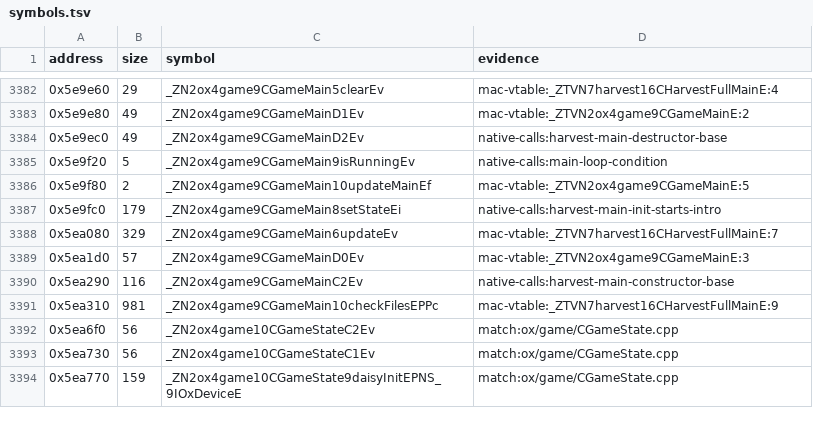
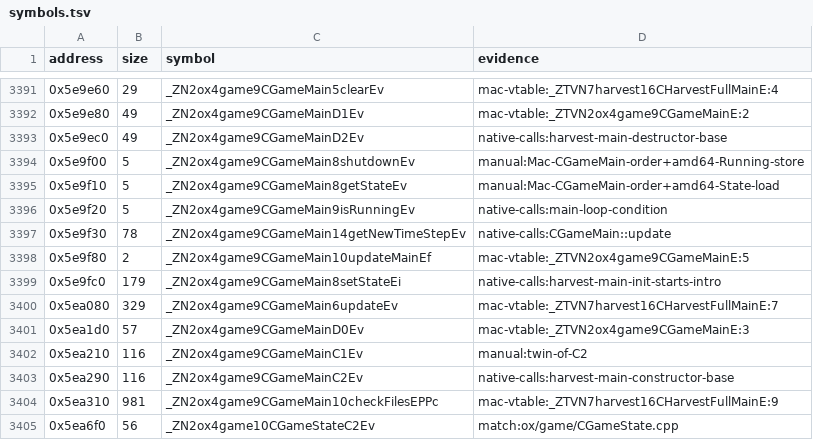
Before and after one commit to banteg/harvest, a TSV file: config/1.18-linux-amd64/symbols.tsv, drawn as a sheet; only a part is shown, gaps mark what is left out; the shorter side is filled out with more unchanged rows; the diff covers the shown part only.

Commit message:
feat(src): recover the ox event receiver and game main units

```diff
--- a/config/1.18-linux-amd64/symbols.tsv
+++ b/config/1.18-linux-amd64/symbols.tsv
@@ -3384,3 +3393,6 @@ address	size	symbol	evidence
 0x5e9ec0	49	_ZN2ox4game9CGameMainD2Ev	native-calls:harvest-main-destructor-base
+0x5e9f00	5	_ZN2ox4game9CGameMain8shutdownEv	manual:Mac-CGameMain-order+amd64-Running-store
+0x5e9f10	5	_ZN2ox4game9CGameMain8getStateEv	manual:Mac-CGameMain-order+amd64-State-load
 0x5e9f20	5	_ZN2ox4game9CGameMain9isRunningEv	native-calls:main-loop-condition
+0x5e9f30	78	_ZN2ox4game9CGameMain14getNewTimeStepEv	native-calls:CGameMain::update
 0x5e9f80	2	_ZN2ox4game9CGameMain10updateMainEf	mac-vtable:_ZTVN2ox4game9CGameMainE:5
@@ -3389,2 +3401,3 @@ address	size	symbol	evidence
 0x5ea1d0	57	_ZN2ox4game9CGameMainD0Ev	mac-vtable:_ZTVN2ox4game9CGameMainE:3
+0x5ea210	116	_ZN2ox4game9CGameMainC1Ev	manual:twin-of-C2
 0x5ea290	116	_ZN2ox4game9CGameMainC2Ev	native-calls:harvest-main-constructor-base
```
Also changed, not shown: 9 added rows elsewhere in this file, 5 other files.
